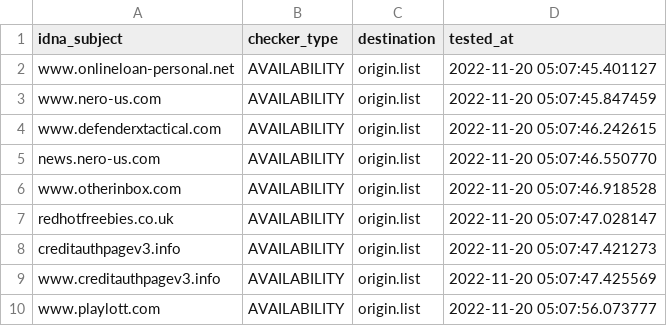
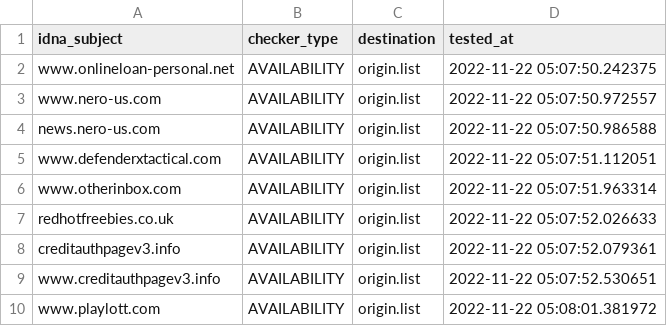
Before and after one commit to dead-hosts/add.Spam_git_FadeMind, a CSV file: .pyfunceble/inactive.csv, drawn as a sheet.

```diff
--- a/.pyfunceble/inactive.csv
+++ b/.pyfunceble/inactive.csv
@@ -1,10 +1,10 @@
 idna_subject,checker_type,destination,tested_at
-www.onlineloan-personal.net,AVAILABILITY,origin.list,2022-11-20 05:07:45.401127
-www.nero-us.com,AVAILABILITY,origin.list,2022-11-20 05:07:45.847459
-www.defenderxtactical.com,AVAILABILITY,origin.list,2022-11-20 05:07:46.242615
-news.nero-us.com,AVAILABILITY,origin.list,2022-11-20 05:07:46.550770
-www.otherinbox.com,AVAILABILITY,origin.list,2022-11-20 05:07:46.918528
-redhotfreebies.co.uk,AVAILABILITY,origin.list,2022-11-20 05:07:47.028147
-creditauthpagev3.info,AVAILABILITY,origin.list,2022-11-20 05:07:47.421273
-www.creditauthpagev3.info,AVAILABILITY,origin.list,2022-11-20 05:07:47.425569
-www.playlott.com,AVAILABILITY,origin.list,2022-11-20 05:07:56.073777
+www.onlineloan-personal.net,AVAILABILITY,origin.list,2022-11-22 05:07:50.242375
+www.nero-us.com,AVAILABILITY,origin.list,2022-11-22 05:07:50.972557
+news.nero-us.com,AVAILABILITY,origin.list,2022-11-22 05:07:50.986588
+www.defenderxtactical.com,AVAILABILITY,origin.list,2022-11-22 05:07:51.112051
+www.otherinbox.com,AVAILABILITY,origin.list,2022-11-22 05:07:51.963314
+redhotfreebies.co.uk,AVAILABILITY,origin.list,2022-11-22 05:07:52.026633
+creditauthpagev3.info,AVAILABILITY,origin.list,2022-11-22 05:07:52.079361
+www.creditauthpagev3.info,AVAILABILITY,origin.list,2022-11-22 05:07:52.530651
+www.playlott.com,AVAILABILITY,origin.list,2022-11-22 05:08:01.381972
```
Also changed, not shown: 9 other files.
